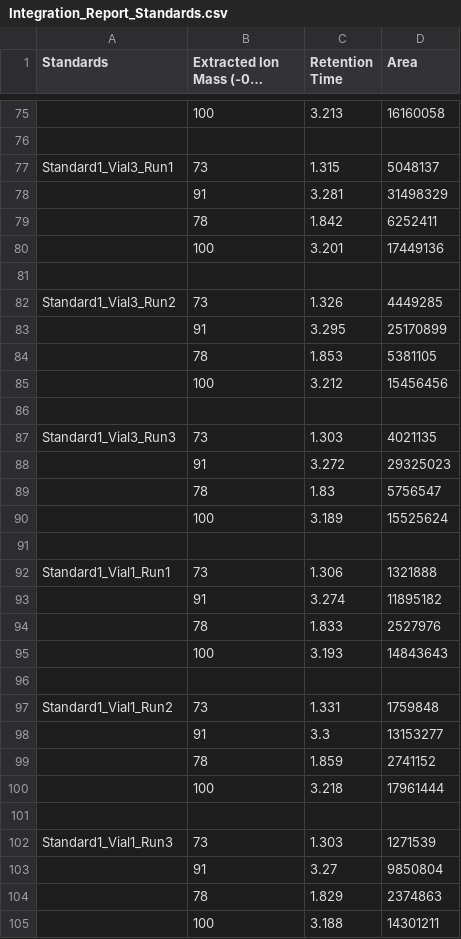
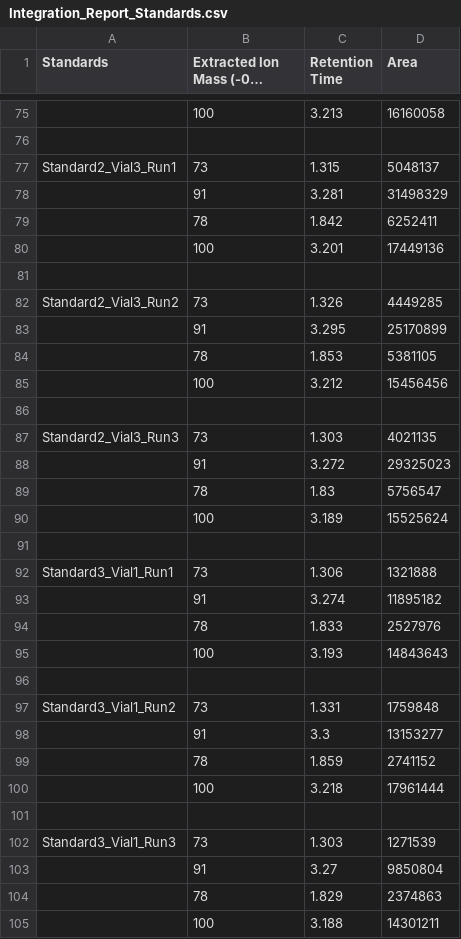
Before and after one commit to bluginbuhl/chem153-analysis, a CSV file: gcms_data/integration_reports/Integration_Report_Standards.csv, drawn as a sheet; only a part is shown, gaps mark what is left out; long unchanged cells end in …; the diff covers the shown part only; the diff names each change by its address in the sheet, - before the commit and + after, or states it on an @@ line.

Commit message:
Add gcms notebook, styling, modify standards csv
- Added `standards_processing.ipynb` notebook
- Added custom CSS styling in `/notebooks/styles/custom.css`
- Fixed labelling typos in
`gcms_data/integration_reports/Integration_Report_Standards.csv`

```diff
--- a/gcms_data/integration_reports/Integration_Report_Standards.csv
+++ b/gcms_data/integration_reports/Integration_Report_Standards.csv
-A77 (Standards): Standard1_Vial3_Run1
+A77 (Standards): Standard2_Vial3_Run1
-A82 (Standards): Standard1_Vial3_Run2
+A82 (Standards): Standard2_Vial3_Run2
-A87 (Standards): Standard1_Vial3_Run3
+A87 (Standards): Standard2_Vial3_Run3
-A92 (Standards): Standard1_Vial1_Run1
+A92 (Standards): Standard3_Vial1_Run1
-A97 (Standards): Standard1_Vial1_Run2
+A97 (Standards): Standard3_Vial1_Run2
-A102 (Standards): Standard1_Vial1_Run3
+A102 (Standards): Standard3_Vial1_Run3
```
Also changed, not shown: 12 edited cells elsewhere in this file, 2 other files.
